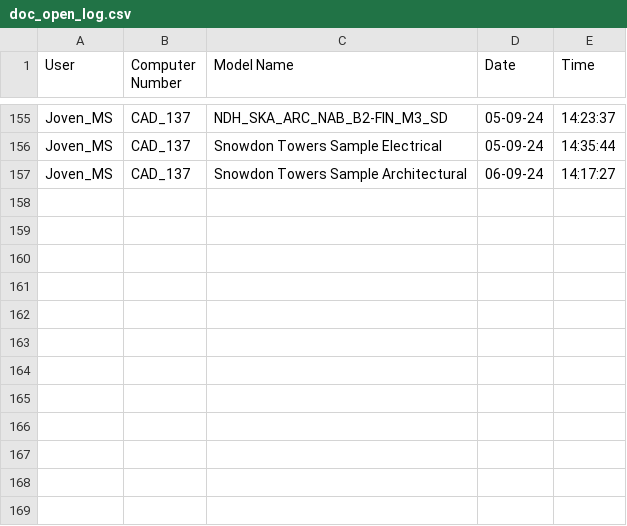
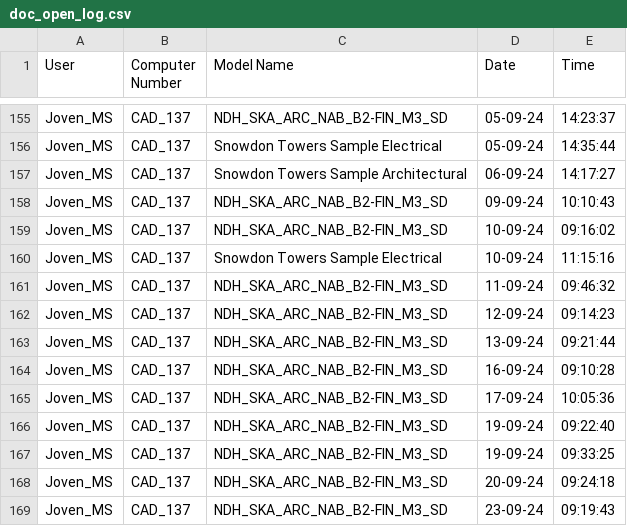
Before and after one commit to jmsgxx/GumPyTools, a CSV file: lib/Ref/doc_open_log.csv, drawn as a sheet; only a part is shown, gaps mark what is left out.

```diff
--- a/lib/Ref/doc_open_log.csv
+++ b/lib/Ref/doc_open_log.csv
@@ -157 +157,13 @@ Joven_MS,CAD_137,Snowdon Towers Sample Electrical,05-09-24,14:35:44
 Joven_MS,CAD_137,Snowdon Towers Sample Architectural,06-09-24,14:17:27
+Joven_MS,CAD_137,NDH_SKA_ARC_NAB_B2-FIN_M3_SD,09-09-24,10:10:43
+Joven_MS,CAD_137,NDH_SKA_ARC_NAB_B2-FIN_M3_SD,10-09-24,09:16:02
+Joven_MS,CAD_137,Snowdon Towers Sample Electrical,10-09-24,11:15:16
+Joven_MS,CAD_137,NDH_SKA_ARC_NAB_B2-FIN_M3_SD,11-09-24,09:46:32
+Joven_MS,CAD_137,NDH_SKA_ARC_NAB_B2-FIN_M3_SD,12-09-24,09:14:23
+Joven_MS,CAD_137,NDH_SKA_ARC_NAB_B2-FIN_M3_SD,13-09-24,09:21:44
+Joven_MS,CAD_137,NDH_SKA_ARC_NAB_B2-FIN_M3_SD,16-09-24,09:10:28
+Joven_MS,CAD_137,NDH_SKA_ARC_NAB_B2-FIN_M3_SD,17-09-24,10:05:36
+Joven_MS,CAD_137,NDH_SKA_ARC_NAB_B2-FIN_M3_SD,19-09-24,09:22:40
+Joven_MS,CAD_137,NDH_SKA_ARC_NAB_B2-FIN_M3_SD,19-09-24,09:33:25
+Joven_MS,CAD_137,NDH_SKA_ARC_NAB_B2-FIN_M3_SD,20-09-24,09:24:18
+Joven_MS,CAD_137,NDH_SKA_ARC_NAB_B2-FIN_M3_SD,23-09-24,09:19:43
```
Also changed, not shown: 5 other files.
